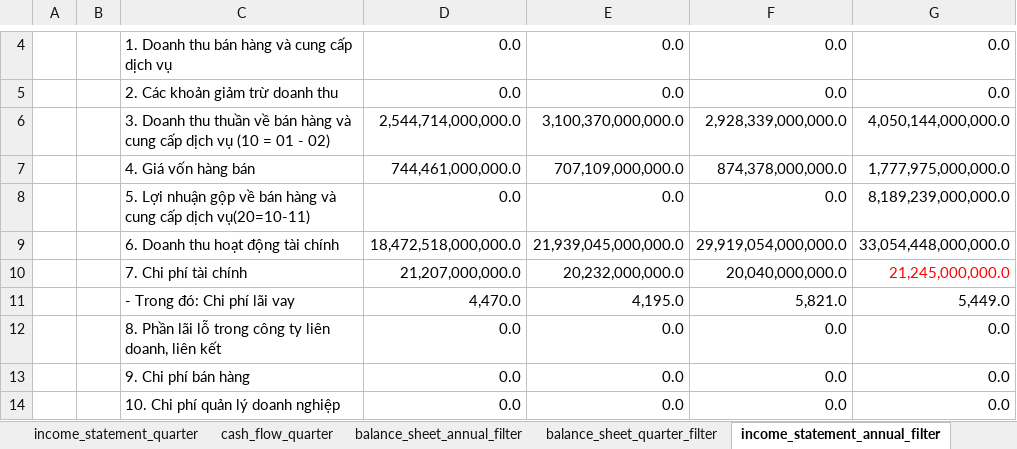
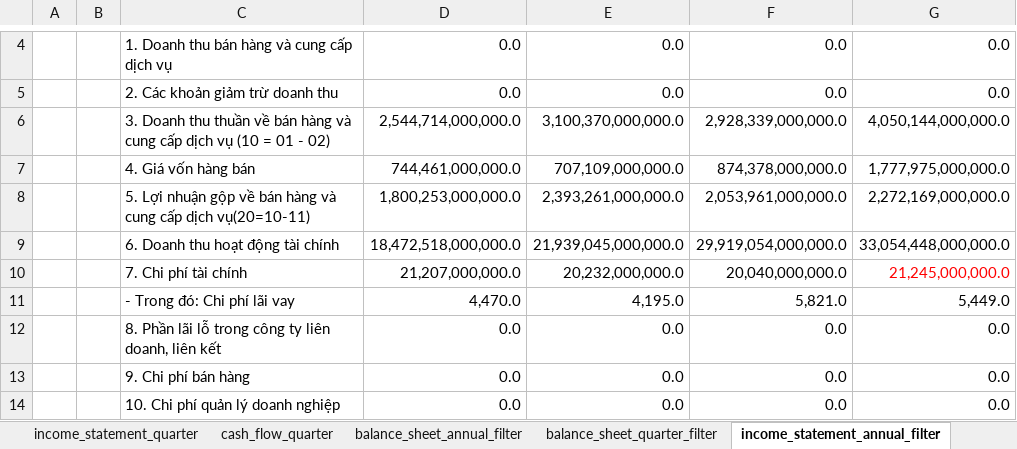
Before and after one commit to HungphamLeo/WebScraping-ConnectSDK_Project, an Excel workbook: Financial Models.xlsx, sheet income_statement_annual_filter, drawn as a sheet; only a part is shown, gaps mark what is left out; values as stored, in another font and other column widths than the file's, no borders; the diff names each change by its address in the sheet, - before the commit and + after, or states it on an @@ line.

```diff
--- a/Financial Models.xlsx (sheet income_statement_annual_filter)
+++ b/Financial Models.xlsx (sheet income_statement_annual_filter)
-D8: 0.0
+D8: 1,800,253,000,000.0
-E8: 0.0
+E8: 2,393,261,000,000.0
-F8: 0.0
+F8: 2,053,961,000,000.0
-G8: 8,189,239,000,000.0
+G8: 2,272,169,000,000.0
```
Also changed, not shown: sheet FCFF, sheet balance_sheet_quarter_filter, sheet Tresury_10y, sheet balance_sheet_annual_filter, sheet income_statement_quarter_filter, sheet VNINDEX, other sheet tabs, formulas that keep their value, 1 other file.
